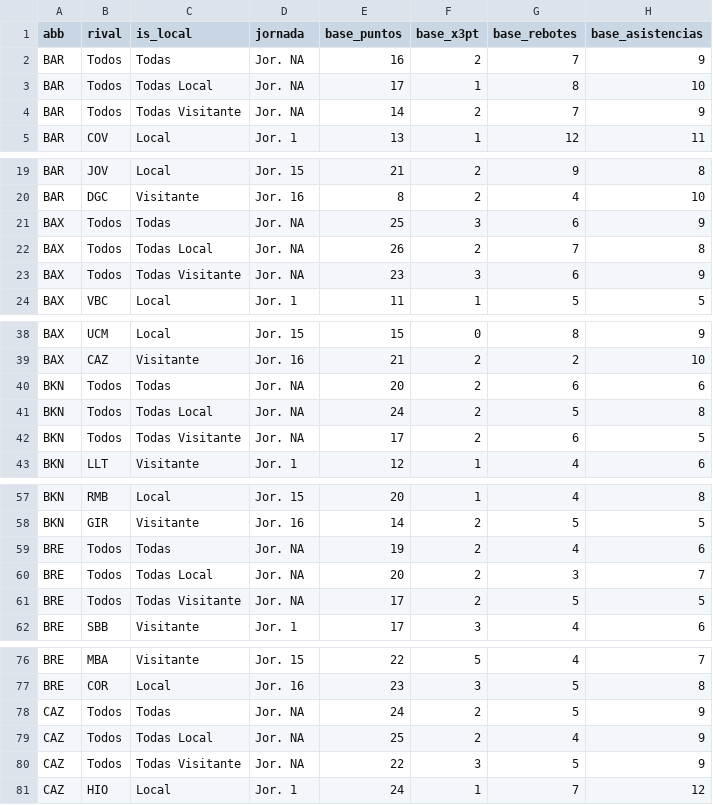
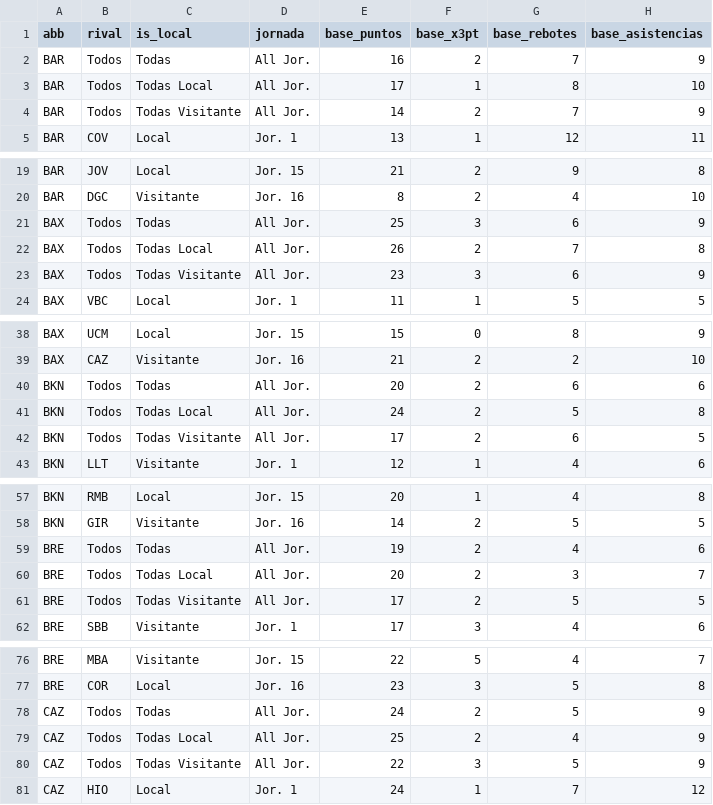
Before and after one commit to IvoVillanueva/datos_aFAvor_eContra, a CSV file: encontra.csv, drawn as a sheet; only a part is shown, gaps mark what is left out; the diff covers the shown part only; the diff names each change by its address in the sheet, - before the commit and + after, or states it on an @@ line.

Commit message:
Add files via upload

```diff
--- a/encontra.csv
+++ b/encontra.csv
-D2:D4 (jornada): Jor. NA
+D2:D4 (jornada): All Jor.
-D21:D23 (jornada): Jor. NA
+D21:D23 (jornada): All Jor.
-D40:D42 (jornada): Jor. NA
+D40:D42 (jornada): All Jor.
-D59:D61 (jornada): Jor. NA
+D59:D61 (jornada): All Jor.
-D78:D80 (jornada): Jor. NA
+D78:D80 (jornada): All Jor.
```
Also changed, not shown: 39 edited cells elsewhere in this file.
